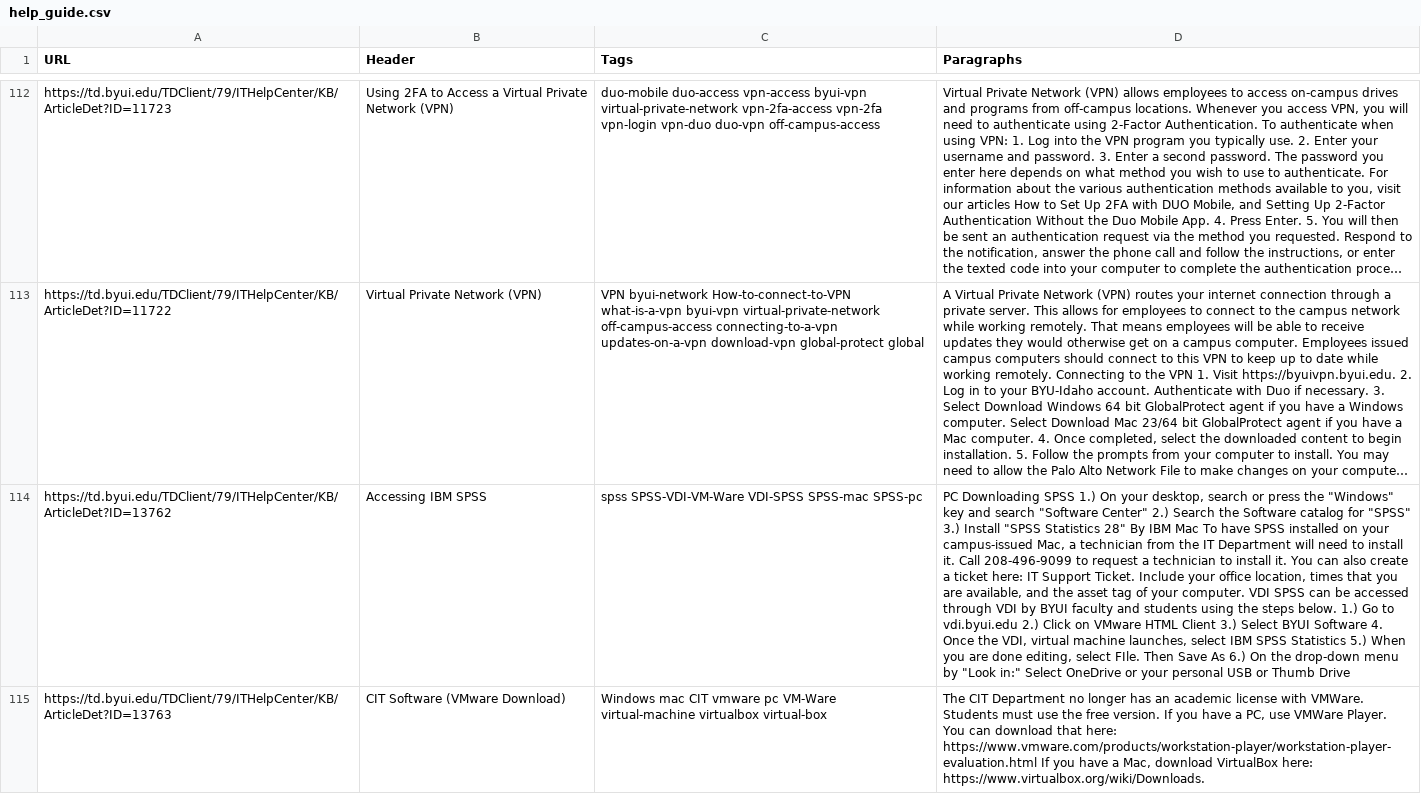
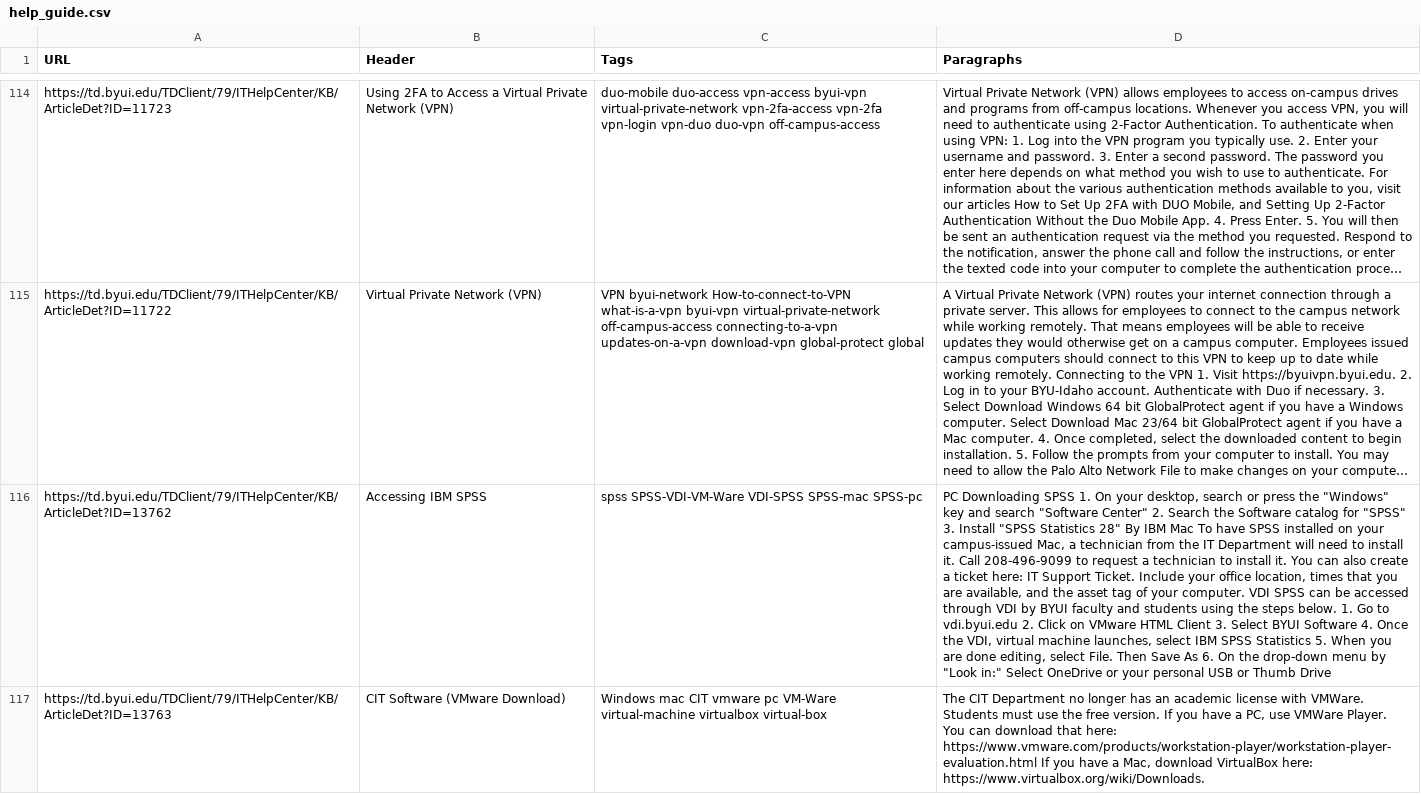
Before and after one commit to taylor3042/BYUI-Web-Crawler, a CSV file: help_guide.csv, drawn as a sheet; only a part is shown, gaps mark what is left out; long unchanged cells end in …; addresses are those after the commit; the diff covers the shown part only; the diff names each change by its address in the sheet, - before the commit and + after, or states it on an @@ line.

```diff
--- a/help_guide.csv
+++ b/help_guide.csv
-D116 (Paragraphs): …Downloading SPSS 1.) On your desktop, search or press the "Windows" key and search "Software Center" 2.) Search the Software catalog for "SPSS" 3.) Install "SPSS Statistics 28" By IBM Mac To have SPSS installed on your campus-issued Mac, a technician from the IT Department will need to install it. Call 208-496-9099 to request a technician to install it. You can also create a ticket here: IT Support Ticket. Include your office location, times that you are available, and the asset tag of your computer. VDI SPSS can be accessed through VDI by BYUI faculty and students using the steps below. 1.) Go to vdi.byui.edu 2.) Click on VMware HTML Client 3.) Select BYUI Software 4. Once the VDI, virtual machine launches, select IBM SPSS Statistics 5.) When you are done editing, select FIle. Then Save As 6.) On the…
+D116 (Paragraphs): …Downloading SPSS 1. On your desktop, search or press the "Windows" key and search "Software Center" 2. Search the Software catalog for "SPSS" 3. Install "SPSS Statistics 28" By IBM Mac To have SPSS installed on your campus-issued Mac, a technician from the IT Department will need to install it. Call 208-496-9099 to request a technician to install it. You can also create a ticket here: IT Support Ticket. Include your office location, times that you are available, and the asset tag of your computer. VDI SPSS can be accessed through VDI by BYUI faculty and students using the steps below. 1. Go to vdi.byui.edu 2. Click on VMware HTML Client 3. Select BYUI Software 4. Once the VDI, virtual machine launches, select IBM SPSS Statistics 5. When you are done editing, select File. Then Save As 6. On the…
```
Also changed, not shown: 2 added rows and 9 edited cells elsewhere in this file, 2 other files.
